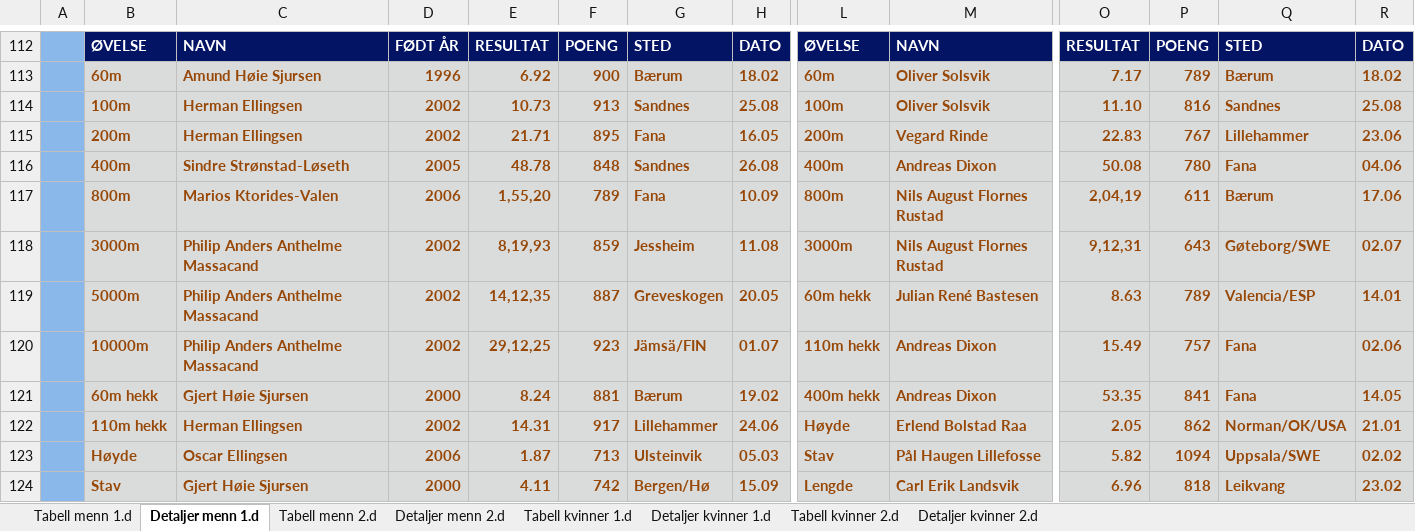
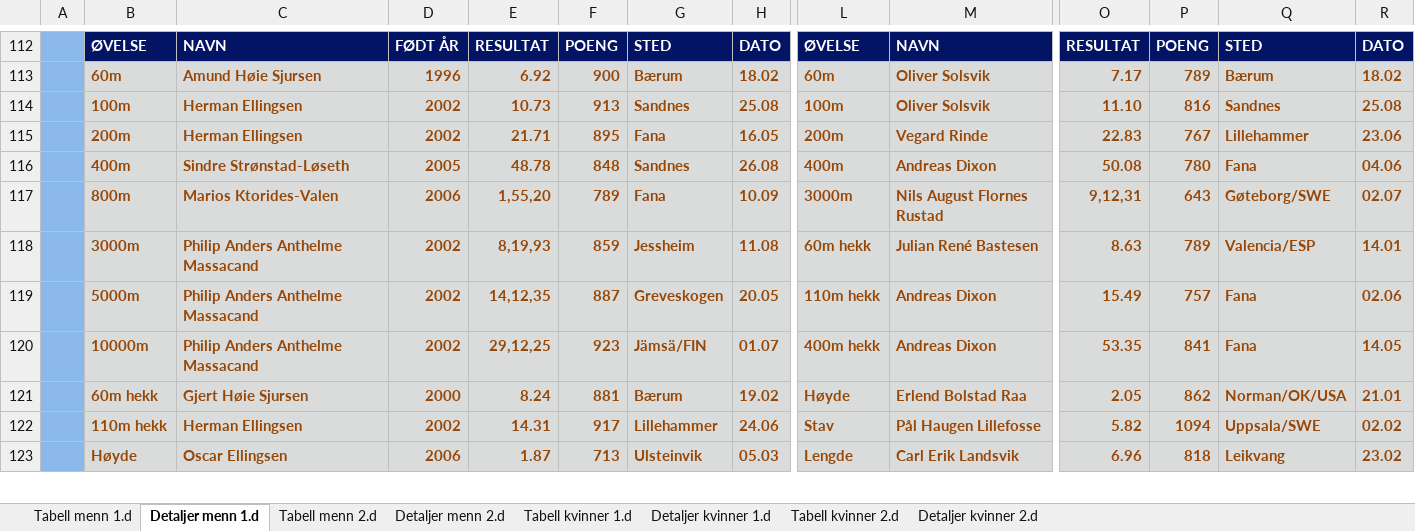
Before and after one commit to perellef/Seriekalkulator-Friidrett, an Excel workbook: output/Lagserien 2023 1-2. div.xlsx, sheet Detaljer menn 1.d, drawn as a sheet; only a part is shown, gaps mark what is left out; values as stored, in another font and other column widths than the file's, no borders; removed rows and columns are numbered as before the commit, all else as after; rows hold the shown columns only; the diff covers the shown part only; the diff names each change by its address in the sheet, - before the commit and + after, or states it on an @@ line.

```diff
--- a/output/Lagserien 2023 1-2. div.xlsx (sheet Detaljer menn 1.d)
+++ b/output/Lagserien 2023 1-2. div.xlsx (sheet Detaljer menn 1.d)
-L117: 800m
+L117: 3000m
-O117: 2,04,19
+O117: 9,12,31
-P117: 611
+P117: 643
-Q117: Bærum
+Q117: Gøteborg/SWE
-R117: 17.06
+R117: 02.07
-row 118:  | 3000m | Philip Anders Anthelme Massacand | 2002 | 8,19,93 | 859 | Jessheim | 11.08 | 3000m | Nils August Flornes Rustad | 9,12,31 | 643 | Gøteborg/SWE | 02.07
-B118: 5000m
+B118: 3000m
-E118: 14,12,35
+E118: 8,19,93
-F118: 887
+F118: 859
-G118: Greveskogen
+G118: Jessheim
-H118: 20.05
+H118: 11.08
+row 119:  | 5000m | Philip Anders Anthelme Massacand | 2002 | 14,12,35 | 887 | Greveskogen | 20.05 | 110m hekk | Andreas Dixon | 15.49 | 757 | Fana | 02.06
-L120: 110m hekk
+L120: 400m hekk
-O120: 15.49
+O120: 53.35
-P120: 757
+P120: 841
-R120: 02.06
+R120: 14.05
-row 121:  | 60m hekk | Gjert Høie Sjursen | 2000 | 8.24 | 881 | Bærum | 19.02 | 400m hekk | Andreas Dixon | 53.35 | 841 | Fana | 14.05
-B121: 110m hekk
+B121: 60m hekk
-C121: Herman Ellingsen
+C121: Gjert Høie Sjursen
-D121: 2002
+D121: 2000
-E121: 14.31
+E121: 8.24
-F121: 917
+F121: 881
-G121: Lillehammer
+G121: Bærum
-H121: 24.06
+H121: 19.02
+row 122:  | 110m hekk | Herman Ellingsen | 2002 | 14.31 | 917 | Lillehammer | 24.06 | Stav | Pål Haugen Lillefosse | 5.82 | 1094 | Uppsala/SWE | 02.02
-L123: Stav
+L123: Lengde
-M123: Pål Haugen Lillefosse
+M123: Carl Erik Landsvik
-O123: 5.82
+O123: 6.96
-P123: 1094
+P123: 818
-Q123: Uppsala/SWE
+Q123: Leikvang
-R123: 02.02
+R123: 23.02
-row 124:  | Stav | Gjert Høie Sjursen | 2000 | 4.11 | 742 | Bergen/Hø | 15.09 | Lengde | Carl Erik Landsvik | 6.96 | 818 | Leikvang | 23.02
```
Also changed, not shown: 5 added rows, 4 removed rows and 123 edited cells elsewhere in this sheet, sheet Detaljer menn 2.d, sheet Detaljer kvinner 2.d, sheet Detaljer kvinner 1.d, sheet Tabell menn 2.d, sheet Tabell kvinner 2.d, sheet Tabell menn 1.d, 1 more sheet, output/Lagserien 2023 kvinner 3. div.xlsx, output/Lagserien 2023 menn 3. div.xlsx, 1 other file.
